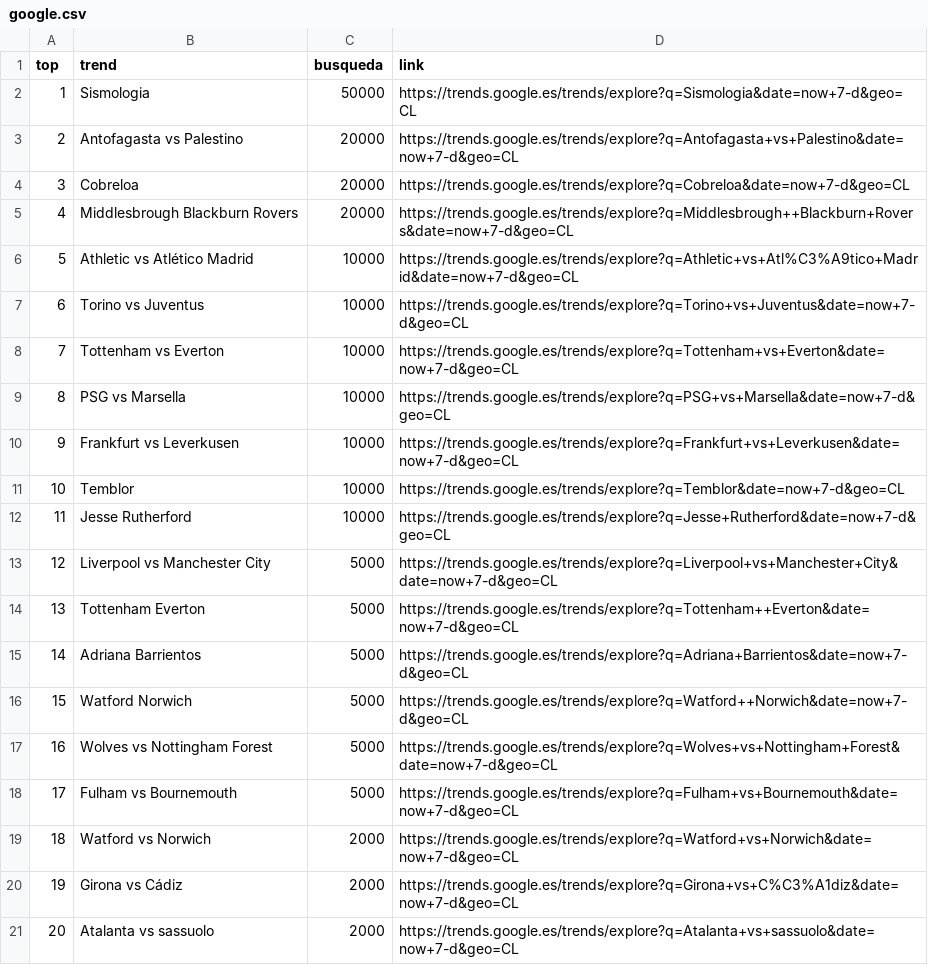
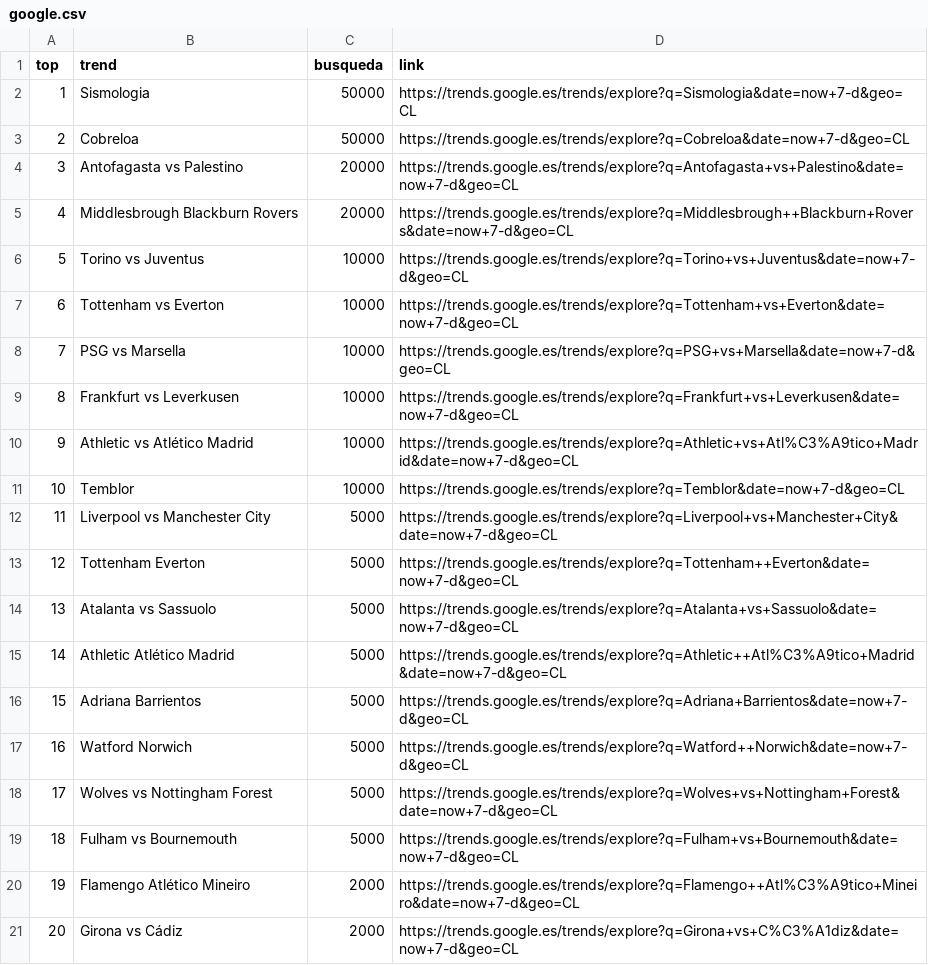
Before and after one commit to cristian-data-science/social_spider_app, a CSV file: resultados/google.csv, drawn as a sheet; removed rows and columns are numbered as before the commit, all else as after; the diff names each change by its address in the sheet, - before the commit and + after, or states it on an @@ line.

```diff
--- a/resultados/google.csv
+++ b/resultados/google.csv
+row 3: 2 | Cobreloa | 50000 | https://trends.google.es/trends/explore?q=Cobreloa&date=now+7-d&geo=CL
@@ column A (top) renumbered between rows 4 and 21 @@
-row 4: 3 | Cobreloa | 20000 | https://trends.google.es/trends/explore?q=Cobreloa&date=now+7-d&geo=CL
@@ row 6 moved to row 10: 9 @@
-row 12: 11 | Jesse Rutherford | 10000 | https://trends.google.es/trends/explore?q=Jesse+Rutherford&date=now+7-d&geo=CL
+row 14: 13 | Atalanta vs Sassuolo | 5000 | https://trends.google.es/trends/explore?q=Atalanta+vs+Sassuolo&date=now+7-d&geo=CL
+row 15: 14 | Athletic Atlético Madrid | 5000 | https://trends.google.es/trends/explore?q=Athletic++Atl%C3%A9tico+Madrid&date=now+7-d&geo=CL
-B20 (trend): Watford vs Norwich
+B20 (trend): Flamengo Atlético Mineiro
-D20 (link): https://trends.google.es/trends/explore?q=Watford+vs+Norwich&date=now+7-d&geo=CL
+D20 (link): https://trends.google.es/trends/explore?q=Flamengo++Atl%C3%A9tico+Mineiro&date=now+7-d&geo=CL
-row 21: 20 | Atalanta vs sassuolo | 2000 | https://trends.google.es/trends/explore?q=Atalanta+vs+sassuolo&date=now+7-d&geo=CL
```
Also changed, not shown: resultados/twitter.csv, resultados/youtube.csv.
